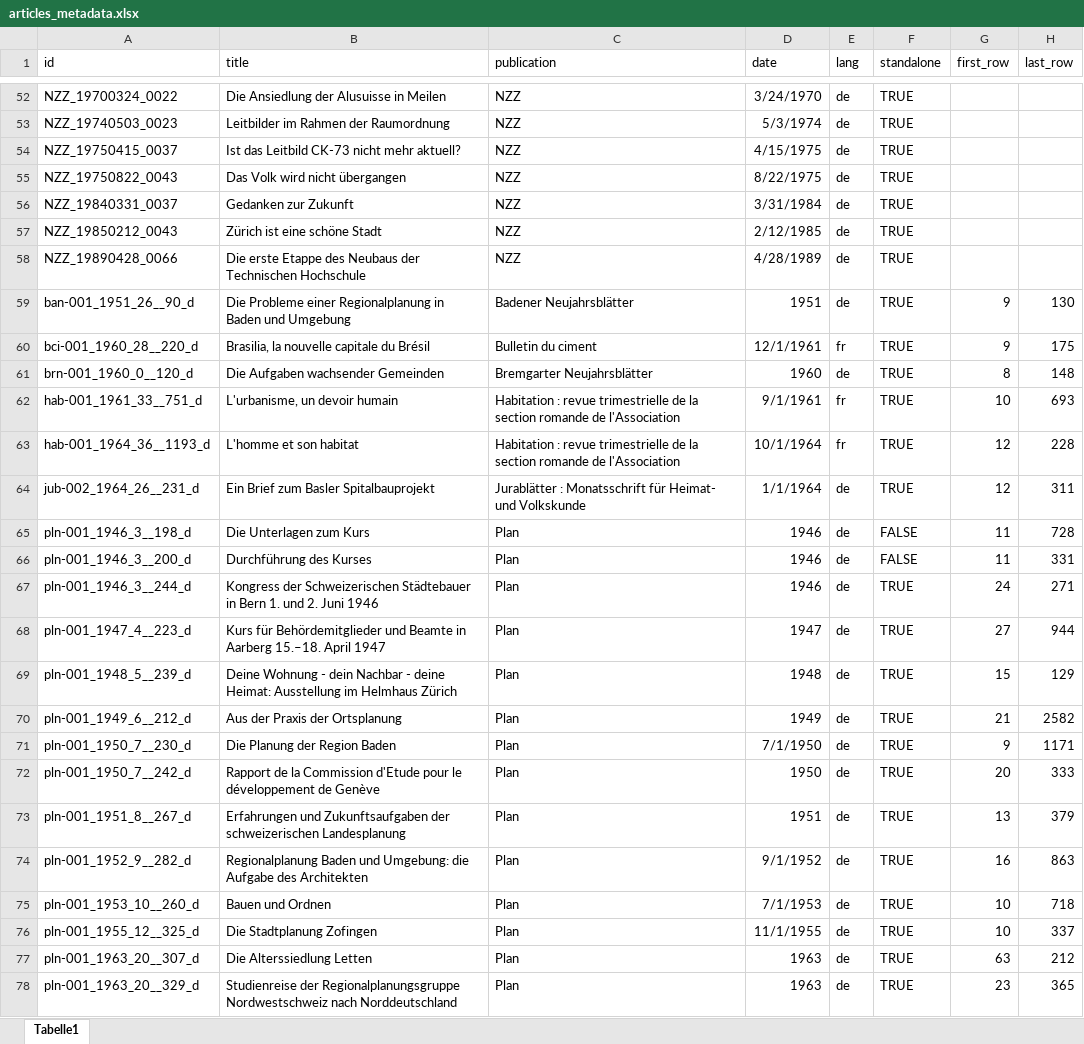
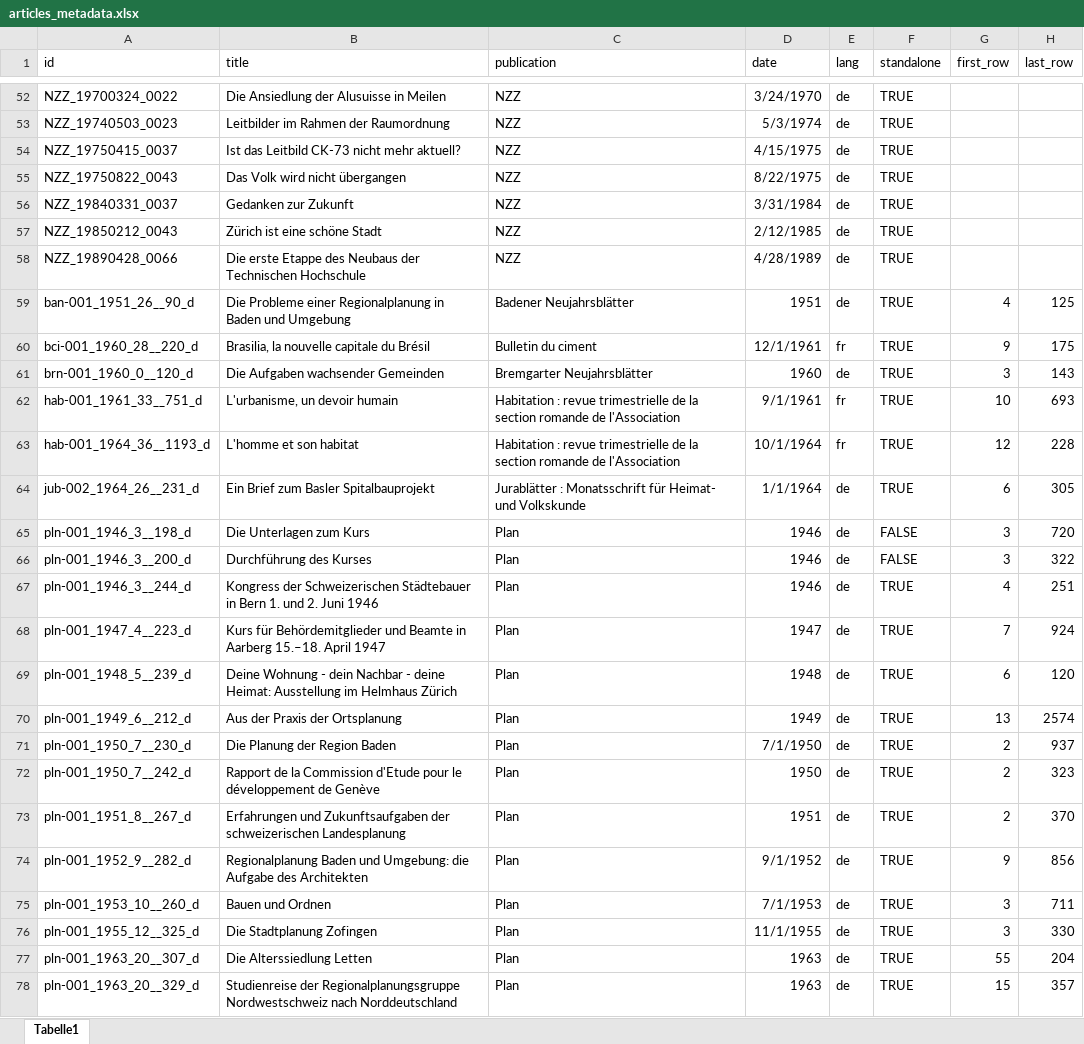
Before and after one commit to mtwente/modelling-marti, an Excel workbook: docs/articles_metadata.xlsx, sheet Tabelle1, drawn as a sheet; only a part is shown, gaps mark what is left out; values as stored, in another font and other column widths than the file's, no borders; the diff covers the shown part only; the diff names each change by its address in the sheet, - before the commit and + after, or states it on an @@ line.

Commit message:
feat: update article line ranges

```diff
--- a/docs/articles_metadata.xlsx (sheet Tabelle1)
+++ b/docs/articles_metadata.xlsx (sheet Tabelle1)
-G59 (first_row): 9
+G59 (first_row): 4
-H59 (last_row): 130
+H59 (last_row): 125
-G61 (first_row): 8
+G61 (first_row): 3
-H61 (last_row): 148
+H61 (last_row): 143
-G64 (first_row): 12
+G64 (first_row): 6
-H64 (last_row): 311
+H64 (last_row): 305
-G65:G66 (first_row): 11
+G65:G66 (first_row): 3
-H65 (last_row): 728
+H65 (last_row): 720
-H66 (last_row): 331
+H66 (last_row): 322
-G67 (first_row): 24
+G67 (first_row): 4
-H67 (last_row): 271
+H67 (last_row): 251
-G68 (first_row): 27
+G68 (first_row): 7
-H68 (last_row): 944
+H68 (last_row): 924
-G69 (first_row): 15
+G69 (first_row): 6
-H69 (last_row): 129
+H69 (last_row): 120
-G70 (first_row): 21
+G70 (first_row): 13
-H70 (last_row): 2582
+H70 (last_row): 2574
-G71 (first_row): 9
+G71 (first_row): 2
-H71 (last_row): 1171
+H71 (last_row): 937
-G72 (first_row): 20
+G72 (first_row): 2
-H72 (last_row): 333
+H72 (last_row): 323
-G73 (first_row): 13
+G73 (first_row): 2
-H73 (last_row): 379
+H73 (last_row): 370
-G74 (first_row): 16
+G74 (first_row): 9
-H74 (last_row): 863
+H74 (last_row): 856
-G75:G76 (first_row): 10
+G75:G76 (first_row): 3
-H75 (last_row): 718
+H75 (last_row): 711
-H76 (last_row): 337
+H76 (last_row): 330
-G77 (first_row): 63
+G77 (first_row): 55
-H77 (last_row): 212
+H77 (last_row): 204
-G78 (first_row): 23
+G78 (first_row): 15
-H78 (last_row): 365
+H78 (last_row): 357
```
Also changed, not shown: 222 edited cells elsewhere in this sheet, 1 other file.
